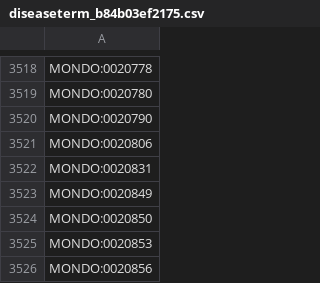
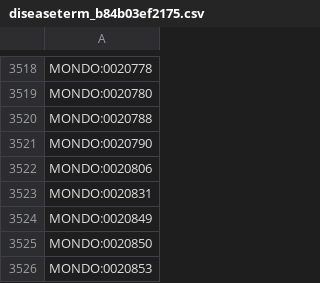
Before and after one commit to AnastasiyaKuznetsova/dismech, a CSV file: cache/enums/diseaseterm_b84b03ef2175.csv, drawn as a sheet; only a part is shown, gaps mark what is left out; the shorter side is filled out with more unchanged rows.

```diff
--- a/cache/enums/diseaseterm_b84b03ef2175.csv
+++ b/cache/enums/diseaseterm_b84b03ef2175.csv
@@ -3519,2 +3519,3 @@ MONDO:0020778
 MONDO:0020780
+MONDO:0020788
 MONDO:0020790
```
Also changed, not shown: cache/mondo/terms.csv, 11 other files.
